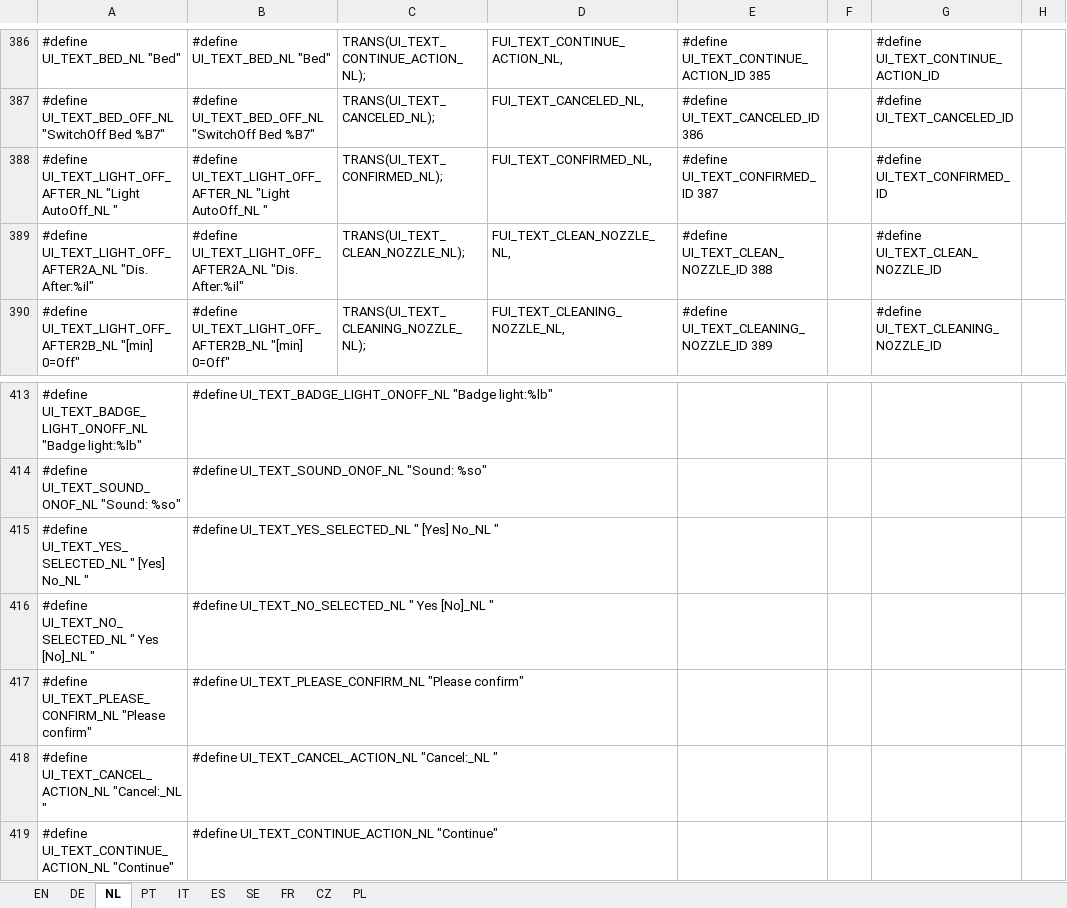
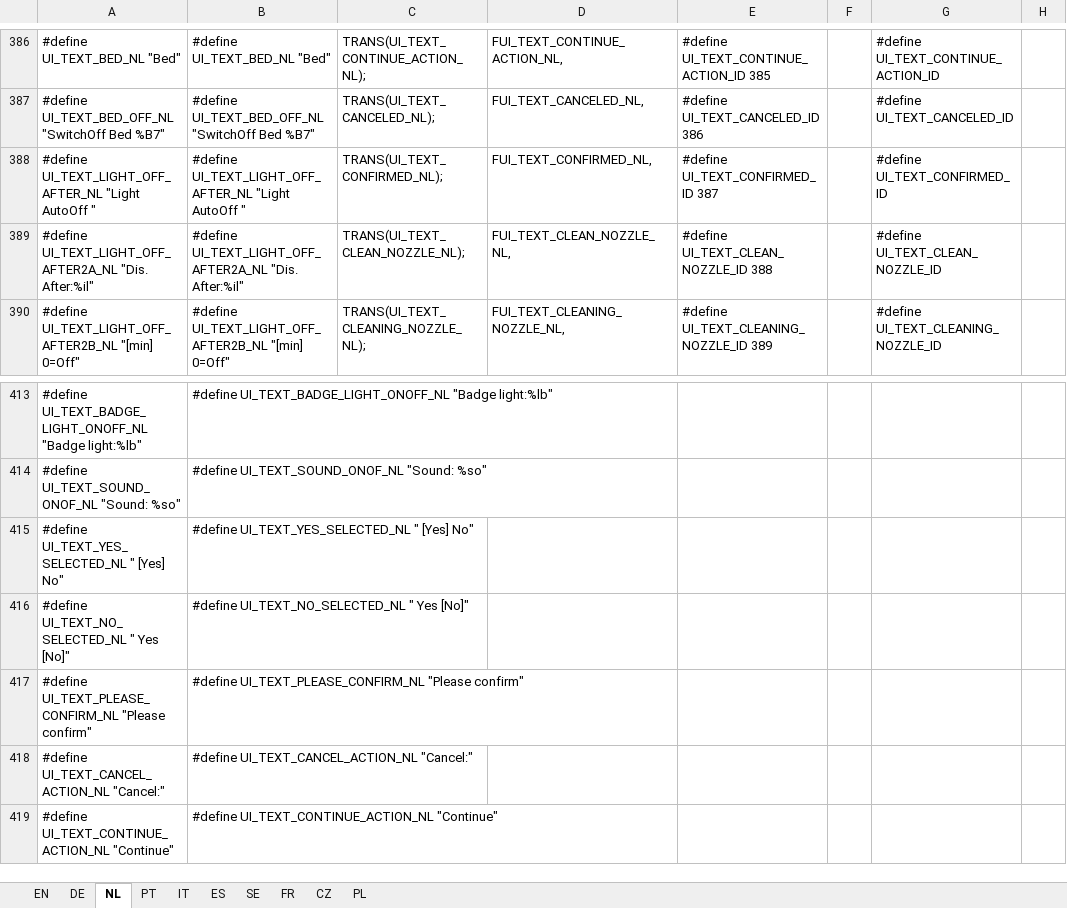
Before and after one commit to luc-github/Repetier-Firmware-4-Davinci, an Excel workbook: Translate.xlsx, sheet NL, drawn as a sheet; only a part is shown, gaps mark what is left out; values as stored, in another font and other column widths than the file's, no borders; the diff names each change by its address in the sheet, - before the commit and + after, or states it on an @@ line.

```diff
--- a/Translate.xlsx (sheet NL)
+++ b/Translate.xlsx (sheet NL)
-A388: …UI_TEXT_LIGHT_OFF_AFTER_NL "Light AutoOff_NL "
+A388: …UI_TEXT_LIGHT_OFF_AFTER_NL "Light AutoOff "
-B388: …UI_TEXT_LIGHT_OFF_AFTER_NL "Light AutoOff_NL "
+B388: …UI_TEXT_LIGHT_OFF_AFTER_NL "Light AutoOff "
-A415: #define UI_TEXT_YES_SELECTED_NL " [Yes] No_NL "
+A415: #define UI_TEXT_YES_SELECTED_NL " [Yes] No"
-B415: #define UI_TEXT_YES_SELECTED_NL " [Yes] No_NL "
+B415: #define UI_TEXT_YES_SELECTED_NL " [Yes] No"
-A416: #define UI_TEXT_NO_SELECTED_NL " Yes [No]_NL "
+A416: #define UI_TEXT_NO_SELECTED_NL " Yes [No]"
-B416: #define UI_TEXT_NO_SELECTED_NL " Yes [No]_NL "
+B416: #define UI_TEXT_NO_SELECTED_NL " Yes [No]"
-A418: #define UI_TEXT_CANCEL_ACTION_NL "Cancel:_NL "
+A418: #define UI_TEXT_CANCEL_ACTION_NL "Cancel:"
-B418: #define UI_TEXT_CANCEL_ACTION_NL "Cancel:_NL "
+B418: #define UI_TEXT_CANCEL_ACTION_NL "Cancel:"
```
Also changed, not shown: sheet FR, sheet PT, sheet IT, sheet ES, sheet DE, sheet SE, 3 more sheets.
